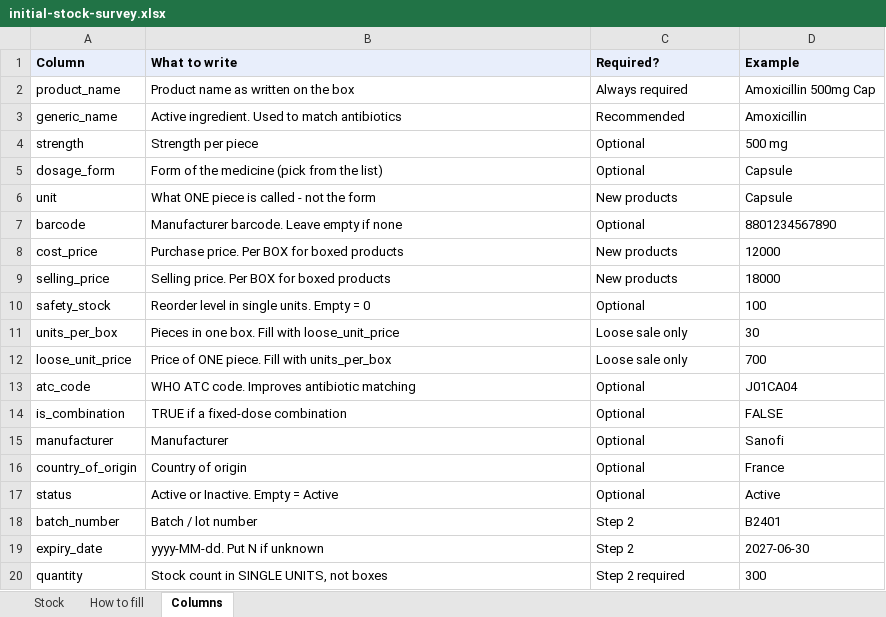
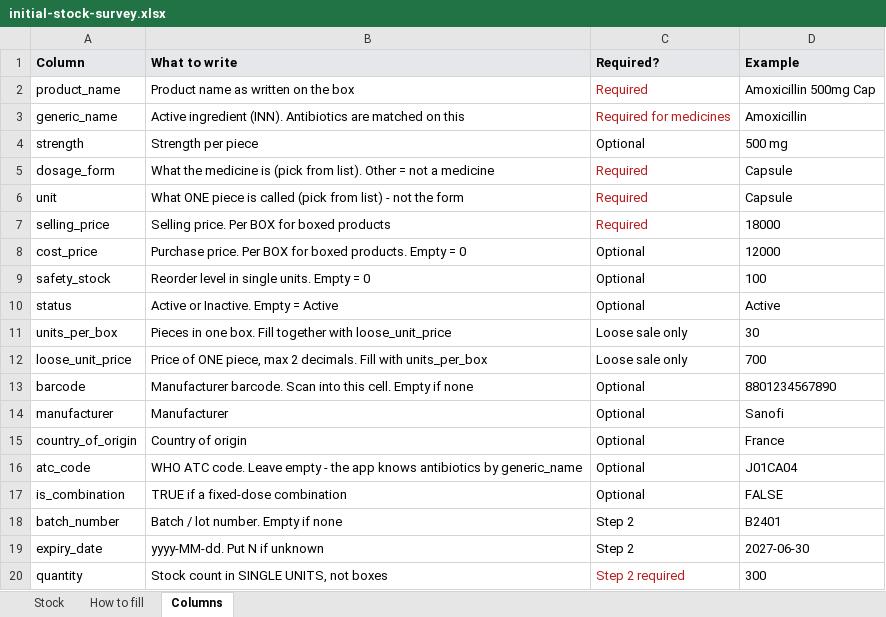
Before and after one commit to camdianze/campos, an Excel workbook: docs/templates/initial-stock-survey.xlsx, sheet Columns, drawn as a sheet; values as stored, in another font and other column widths than the file's, no borders; removed rows and columns are numbered as before the commit, all else as after; the diff names each change by its address in the sheet, - before the commit and + after, or states it on an @@ line.

```diff
--- a/docs/templates/initial-stock-survey.xlsx (sheet Columns)
+++ b/docs/templates/initial-stock-survey.xlsx (sheet Columns)
-C2 (Required?): Always required
+C2 (Required?): Required
-C2:C3 text colour: black
+C2:C3 text colour: #B91C1C
-B3 (What to write): Active ingredient. Used to match antibiotics
+B3 (What to write): Active ingredient (INN). Antibiotics are matched on this
-C3 (Required?): Recommended
+C3 (Required?): Required for medicines
-B5 (What to write): Form of the medicine (pick from the list)
+B5 (What to write): What the medicine is (pick from list). Other = not a medicine
-C5 (Required?): Optional
+C5 (Required?): Required
-C5:C6 text colour: black
+C5:C6 text colour: #B91C1C
-B6 (What to write): …is called - not…
+B6 (What to write): …is called (pick from list) - not…
-C6 (Required?): New products
+C6 (Required?): Required
-row 7: barcode | Manufacturer barcode. Leave empty if none | Optional | 8801234567890
-row 8: cost_price | Purchase price. Per BOX for boxed products | New products | 12000
-C7 (Required?): New products
+C7 (Required?): Required
-C7 text colour: black
+C7 text colour: #B91C1C
+row 8: cost_price | Purchase price. Per BOX for boxed products. Empty = 0 | Optional | 12000
@@ row 17 moved to row 10: status @@
-B11 (What to write): …box. Fill with loose_unit_price
+B11 (What to write): …box. Fill together with loose_unit_price
-B12 (What to write): …of ONE piece. Fill with…
+B12 (What to write): …of ONE piece, max 2 decimals. Fill with…
-row 13: atc_code | WHO ATC code. Improves antibiotic matching | Optional | J01CA04
+row 13: barcode | Manufacturer barcode. Scan into this cell. Empty if none | Optional | 8801234567890
+row 16: atc_code | WHO ATC code. Leave empty - the app knows antibiotics by generic_name | Optional | J01CA04
@@ row 14 moved to row 17: is_combination @@
-B18 (What to write): Batch / lot number
+B18 (What to write): Batch / lot number. Empty if none
-C20 text colour: black
+C20 text colour: #B91C1C
```
Also changed, not shown: sheet How to fill, sheet Stock, 2 other files.
